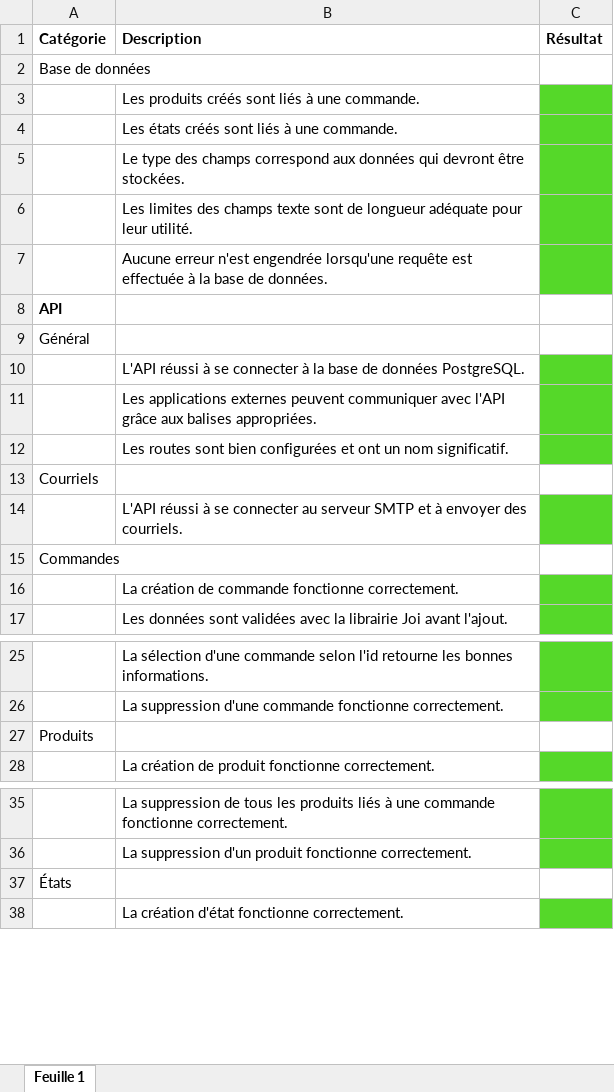
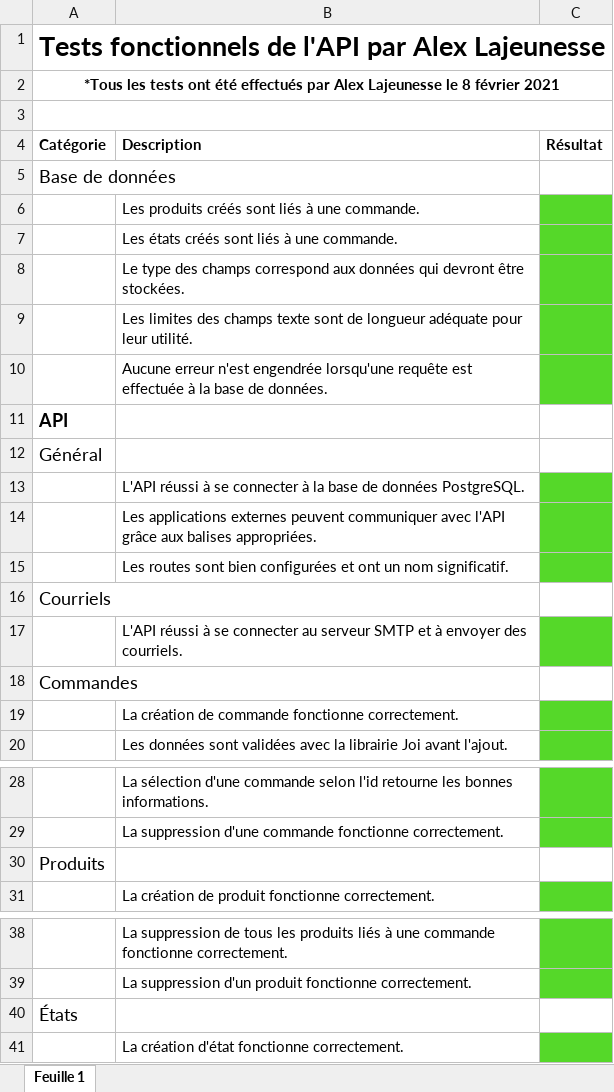
Before and after one commit to Alexinlife/Sidekick, an Excel workbook: dev/TestsFonctionnels/TestsFonctionnelsAPI.xlsx, sheet Feuille 1, drawn as a sheet; only a part is shown, gaps mark what is left out; values as stored, in another font and other column widths than the file's, no borders; charts and pictures not drawn; addresses are those after the commit; the diff names each change by its address in the sheet, - before the commit and + after, or states it on an @@ line.

Commit message:
pdf des tests fonctionnels

```diff
--- a/dev/TestsFonctionnels/TestsFonctionnelsAPI.xlsx (sheet Feuille 1)
+++ b/dev/TestsFonctionnels/TestsFonctionnelsAPI.xlsx (sheet Feuille 1)
+row 1: Tests fonctionnels de l'API par Alex Lajeunesse
+row 2: *Tous les tests ont été effectués par Alex Lajeunesse le 8 février 2021
+row 3: (empty)
@@ A5 text size: larger @@
@@ A11:A12 text size: larger @@
@@ A16 text size: larger @@
@@ A18 text size: larger @@
@@ A30 text size: larger @@
@@ A40 text size: larger @@
```
Also changed, not shown: charts or pictures, dev/TestsFonctionnels/TestsFonctionnelsApp.xlsx, 2 other files.
